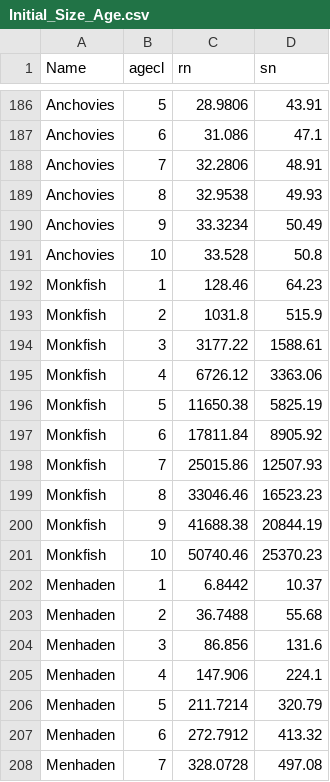
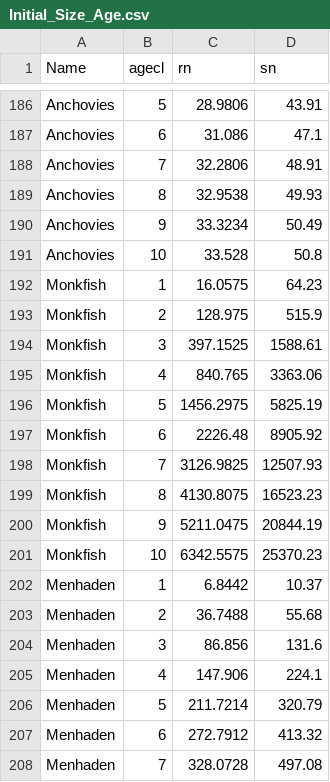
Before and after one commit to NEFSC/READ-EDAB-neusAtlantis, a CSV file: diagnostics/Initial_Size_Age.csv, drawn as a sheet; only a part is shown, gaps mark what is left out.

```diff
--- a/diagnostics/Initial_Size_Age.csv
+++ b/diagnostics/Initial_Size_Age.csv
@@ -191,12 +191,12 @@
 "Anchovies",10,33.528,50.8
-"Monkfish",1,128.46,64.23
-"Monkfish",2,1031.8,515.9
-"Monkfish",3,3177.22,1588.61
-"Monkfish",4,6726.12,3363.06
-"Monkfish",5,11650.38,5825.19
-"Monkfish",6,17811.84,8905.92
-"Monkfish",7,25015.86,12507.93
-"Monkfish",8,33046.46,16523.23
-"Monkfish",9,41688.38,20844.19
-"Monkfish",10,50740.46,25370.23
+"Monkfish",1,16.0575,64.23
+"Monkfish",2,128.975,515.9
+"Monkfish",3,397.1525,1588.61
+"Monkfish",4,840.765,3363.06
+"Monkfish",5,1456.2975,5825.19
+"Monkfish",6,2226.48,8905.92
+"Monkfish",7,3126.9825,12507.93
+"Monkfish",8,4130.8075,16523.23
+"Monkfish",9,5211.0475,20844.19
+"Monkfish",10,6342.5575,25370.23
 "Menhaden",1,6.8442,10.37
```
Also changed, not shown: diagnostics/StockSmart_Initial_Numbers.csv, diagnostics/StockSmart_Numbers_Initial_Conditions.csv, 1 other file.
